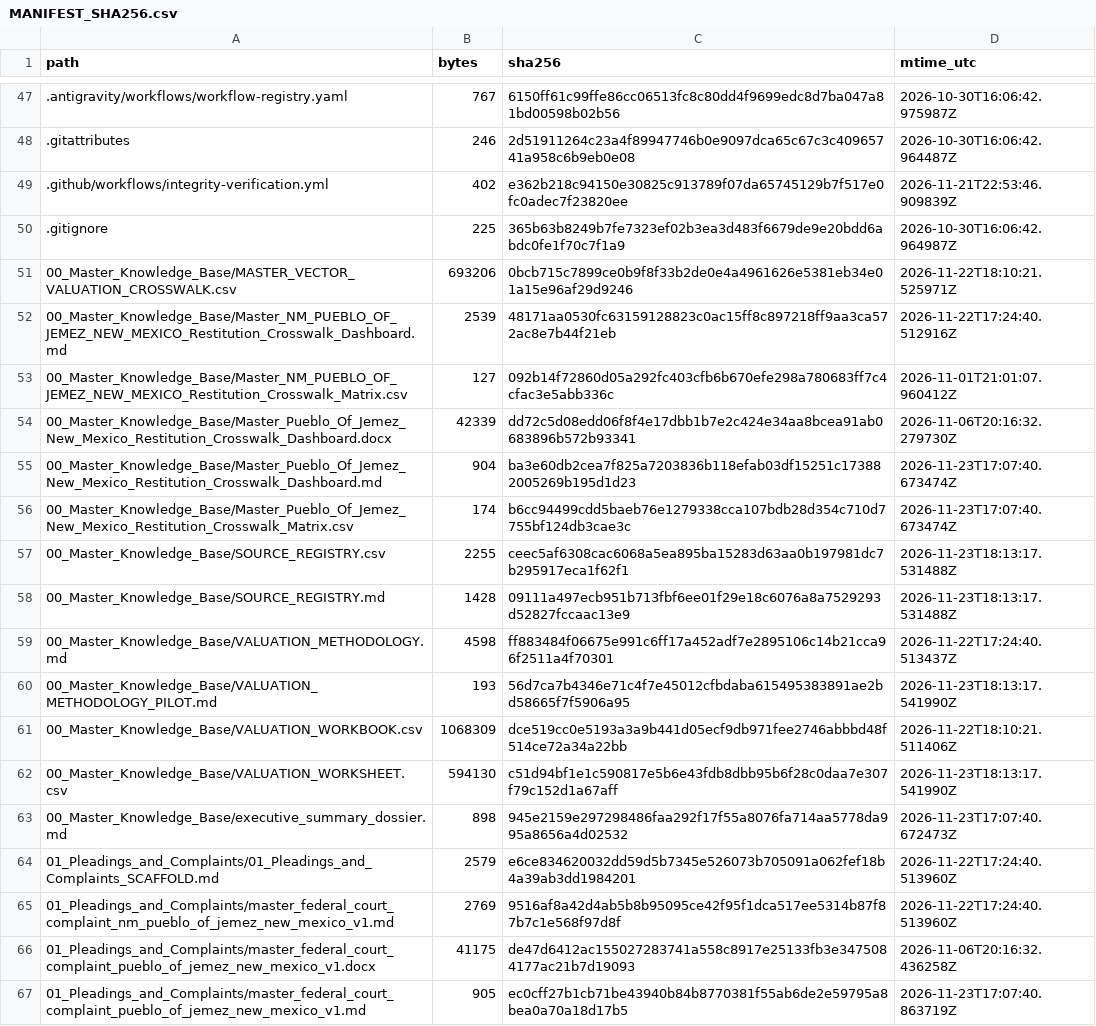
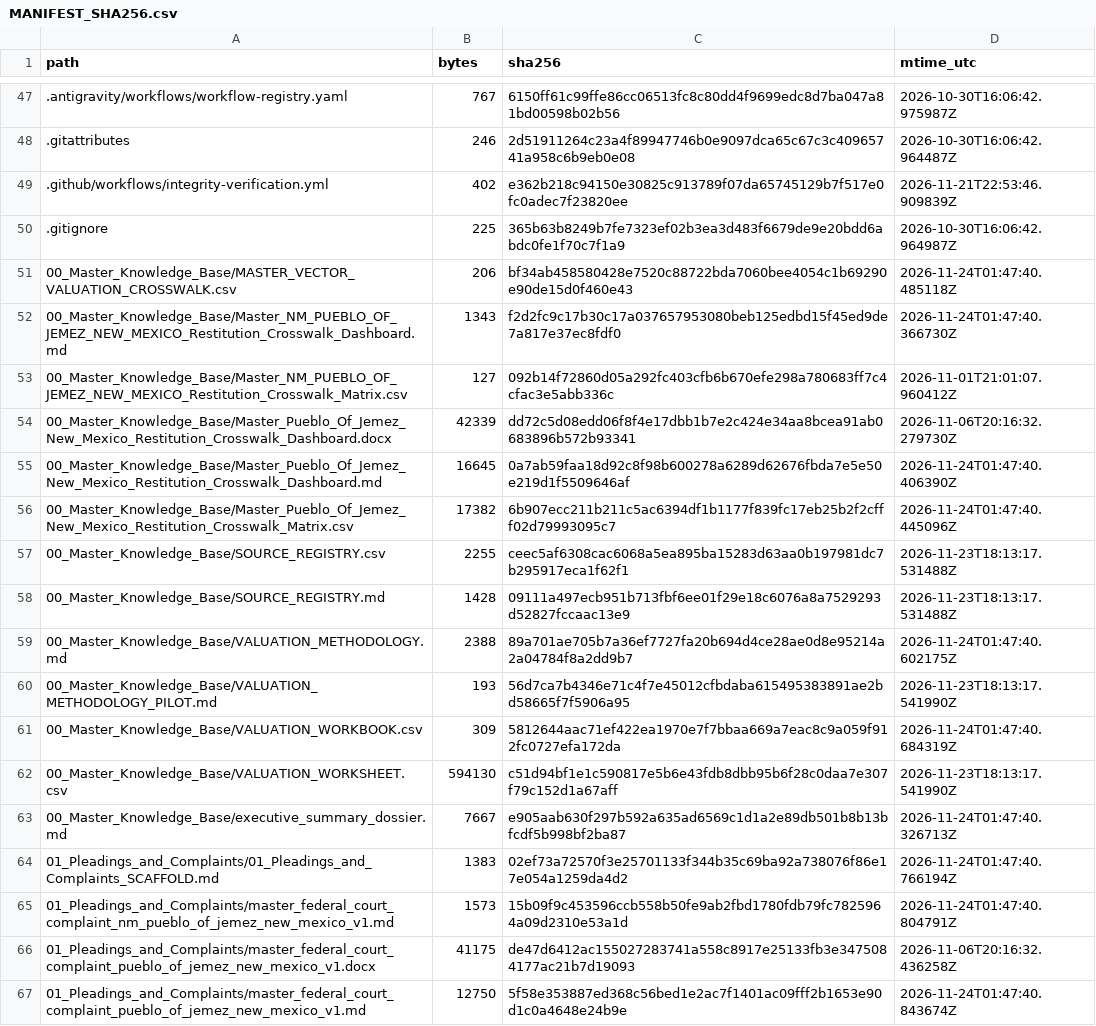
Before and after one commit to GlobalRestitutionAlliance/turtle-island-us-nm-pueblo-of-jemez-new-mexico-master-litigation, a CSV file: 99_Archives_and_Manifests/MANIFEST_SHA256.csv, drawn as a sheet; only a part is shown, gaps mark what is left out; the diff covers the shown part only.

```diff
--- a/99_Archives_and_Manifests/MANIFEST_SHA256.csv
+++ b/99_Archives_and_Manifests/MANIFEST_SHA256.csv
@@ -50,18 +50,18 @@ path,bytes,sha256,mtime_utc
 .gitignore,225,365b63b8249b7fe7323ef02b3ea3d483f6679de9e20bdd6abdc0fe1f70c7f1a9,2026-10-30T16:06:42.964987Z
-00_Master_Knowledge_Base/MASTER_VECTOR_VALUATION_CROSSWALK.csv,693206,0bcb715c7899ce0b9f8f33b2de0e4a4961626e5381eb34e01a15e96af29d9246,2026-11-22T18:10:21.525971Z
-00_Master_Knowledge_Base/Master_NM_PUEBLO_OF_JEMEZ_NEW_MEXICO_Restitution_Crosswalk_Dashboard.md,2539,48171aa0530fc63159128823c0ac15ff8c897218ff9aa3ca572ac8e7b44f21eb,2026-11-22T17:24:40.512916Z
+00_Master_Knowledge_Base/MASTER_VECTOR_VALUATION_CROSSWALK.csv,206,bf34ab458580428e7520c88722bda7060bee4054c1b69290e90de15d0f460e43,2026-11-24T01:47:40.485118Z
+00_Master_Knowledge_Base/Master_NM_PUEBLO_OF_JEMEZ_NEW_MEXICO_Restitution_Crosswalk_Dashboard.md,1343,f2d2fc9c17b30c17a037657953080beb125edbd15f45ed9de7a817e37ec8fdf0,2026-11-24T01:47:40.366730Z
 00_Master_Knowledge_Base/Master_NM_PUEBLO_OF_JEMEZ_NEW_MEXICO_Restitution_Crosswalk_Matrix.csv,127,092b14f72860d05a292fc403cfb6b670efe298a780683ff7c4cfac3e5abb336c,2026-11-01T21:01:07.960412Z
 00_Master_Knowledge_Base/Master_Pueblo_Of_Jemez_New_Mexico_Restitution_Crosswalk_Dashboard.docx,42339,dd72c5d08edd06f8f4e17dbb1b7e2c424e34aa8bcea91ab0683896b572b93341,2026-11-06T20:16:32.279730Z
-00_Master_Knowledge_Base/Master_Pueblo_Of_Jemez_New_Mexico_Restitution_Crosswalk_Dashboard.md,904,ba3e60db2cea7f825a7203836b118efab03df15251c173882005269b195d1d23,2026-11-23T17:07:40.673474Z
-00_Master_Knowledge_Base/Master_Pueblo_Of_Jemez_New_Mexico_Restitution_Crosswalk_Matrix.csv,174,b6cc94499cdd5baeb76e1279338cca107bdb28d354c710d7755bf124db3cae3c,2026-11-23T17:07:40.673474Z
+00_Master_Knowledge_Base/Master_Pueblo_Of_Jemez_New_Mexico_Restitution_Crosswalk_Dashboard.md,16645,0a7ab59faa18d92c8f98b600278a6289d62676fbda7e5e50e219d1f5509646af,2026-11-24T01:47:40.406390Z
+00_Master_Knowledge_Base/Master_Pueblo_Of_Jemez_New_Mexico_Restitution_Crosswalk_Matrix.csv,17382,6b907ecc211b211c5ac6394df1b1177f839fc17eb25b2f2cfff02d79993095c7,2026-11-24T01:47:40.445096Z
 00_Master_Knowledge_Base/SOURCE_REGISTRY.csv,2255,ceec5af6308cac6068a5ea895ba15283d63aa0b197981dc7b295917eca1f62f1,2026-11-23T18:13:17.531488Z
 00_Master_Knowledge_Base/SOURCE_REGISTRY.md,1428,09111a497ecb951b713fbf6ee01f29e18c6076a8a7529293d52827fccaac13e9,2026-11-23T18:13:17.531488Z
-00_Master_Knowledge_Base/VALUATION_METHODOLOGY.md,4598,ff883484f06675e991c6ff17a452adf7e2895106c14b21cca96f2511a4f70301,2026-11-22T17:24:40.513437Z
+00_Master_Knowledge_Base/VALUATION_METHODOLOGY.md,2388,89a701ae705b7a36ef7727fa20b694d4ce28ae0d8e95214a2a04784f8a2dd9b7,2026-11-24T01:47:40.602175Z
 00_Master_Knowledge_Base/VALUATION_METHODOLOGY_PILOT.md,193,56d7ca7b4346e71c4f7e45012cfbdaba615495383891ae2bd58665f7f5906a95,2026-11-23T18:13:17.541990Z
-00_Master_Knowledge_Base/VALUATION_WORKBOOK.csv,1068309,dce519cc0e5193a3a9b441d05ecf9db971fee2746abbbd48f514ce72a34a22bb,2026-11-22T18:10:21.511406Z
+00_Master_Knowledge_Base/VALUATION_WORKBOOK.csv,309,5812644aac71ef422ea1970e7f7bbaa669a7eac8c9a059f912fc0727efa172da,2026-11-24T01:47:40.684319Z
 00_Master_Knowledge_Base/VALUATION_WORKSHEET.csv,594130,c51d94bf1e1c590817e5b6e43fdb8dbb95b6f28c0daa7e307f79c152d1a67aff,2026-11-23T18:13:17.541990Z
-00_Master_Knowledge_Base/executive_summary_dossier.md,898,945e2159e297298486faa292f17f55a8076fa714aa5778da995a8656a4d02532,2026-11-23T17:07:40.672473Z
-01_Pleadings_and_Complaints/01_Pleadings_and_Complaints_SCAFFOLD.md,2579,e6ce834620032dd59d5b7345e526073b705091a062fef18b4a39ab3dd1984201,2026-11-22T17:24:40.513960Z
-01_Pleadings_and_Complaints/master_federal_court_complaint_nm_pueblo_of_jemez_new_mexico_v1.md,2769,9516af8a42d4ab5b8b95095ce42f95f1dca517ee5314b87f87b7c1e568f97d8f,2026-11-22T17:24:40.513960Z
+00_Master_Knowledge_Base/executive_summary_dossier.md,7667,e905aab630f297b592a635ad6569c1d1a2e89db501b8b13bfcdf5b998bf2ba87,2026-11-24T01:47:40.326713Z
+01_Pleadings_and_Complaints/01_Pleadings_and_Complaints_SCAFFOLD.md,1383,02ef73a72570f3e25701133f344b35c69ba92a738076f86e17e054a1259da4d2,2026-11-24T01:47:40.766194Z
+01_Pleadings_and_Complaints/master_federal_court_complaint_nm_pueblo_of_jemez_new_mexico_v1.md,1573,15b09f9c453596ccb558b50fe9ab2fbd1780fdb79fc7825964a09d2310e53a1d,2026-11-24T01:47:40.804791Z
 01_Pleadings_and_Complaints/master_federal_court_complaint_pueblo_of_jemez_new_mexico_v1.docx,41175,de47d6412ac155027283741a558c8917e25133fb3e3475084177ac21b7d19093,2026-11-06T20:16:32.436258Z
-01_Pleadings_and_Complaints/master_federal_court_complaint_pueblo_of_jemez_new_mexico_v1.md,905,ec0cff27b1cb71be43940b84b8770381f55ab6de2e59795a8bea0a70a18d17b5,2026-11-23T17:07:40.863719Z
+01_Pleadings_and_Complaints/master_federal_court_complaint_pueblo_of_jemez_new_mexico_v1.md,12750,5f58e353887ed368c56bed1e2ac7f1401ac09fff2b1653e90d1c0a4648e24b9e,2026-11-24T01:47:40.843674Z
```
Also changed, not shown: 80 edited cells elsewhere in this file, 37 other files.
